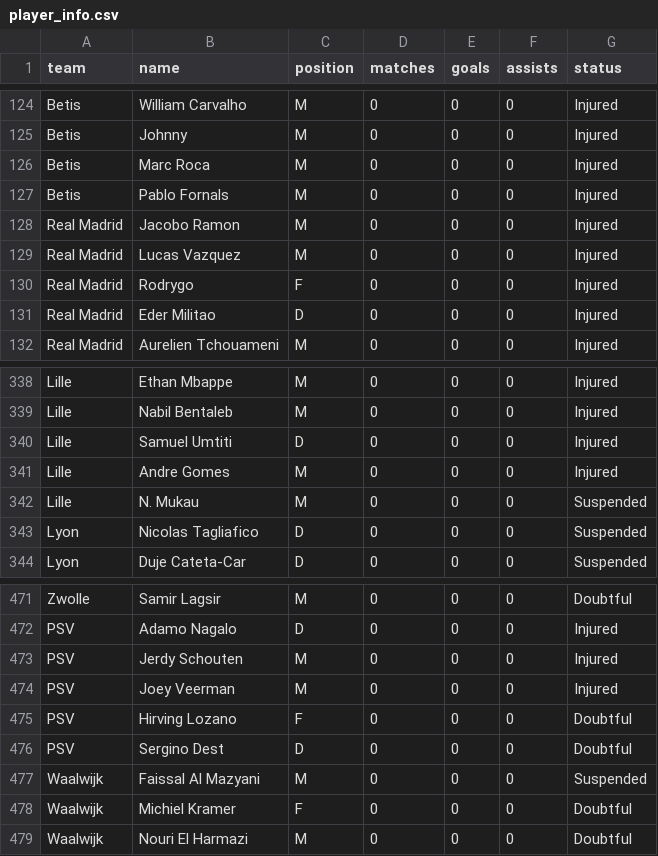
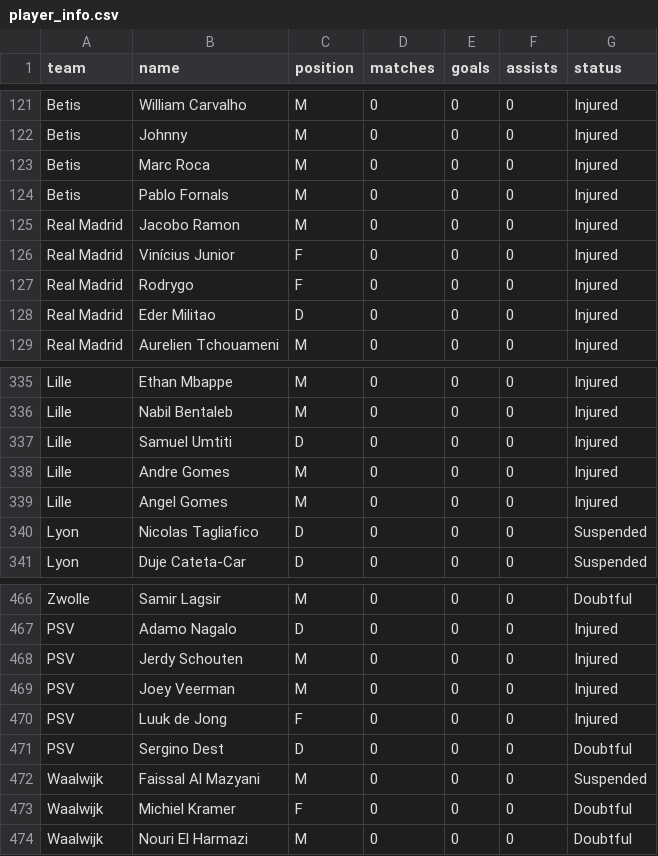
Before and after one commit to A-Bishu/AI-POWERD, a CSV file: backend/data/competitions_info/player_info.csv, drawn as a sheet; only a part is shown, gaps mark what is left out; the diff covers the shown part only.

```diff
--- a/backend/data/competitions_info/player_info.csv
+++ b/backend/data/competitions_info/player_info.csv
@@ -128,3 +125,3 @@ Betis,Pablo Fornals,M,0,0,0,Injured
 Real Madrid,Jacobo Ramon,M,0,0,0,Injured
-Real Madrid,Lucas Vazquez,M,0,0,0,Injured
+Real Madrid,Vinícius Junior,F,0,0,0,Injured
 Real Madrid,Rodrygo,F,0,0,0,Injured
@@ -341,3 +338,3 @@ Lille,Samuel Umtiti,D,0,0,0,Injured
 Lille,Andre Gomes ,M,0,0,0,Injured
-Lille,N. Mukau ,M,0,0,0,Suspended
+Lille,Angel Gomes,M,0,0,0,Injured
 Lyon,Nicolas Tagliafico,D,0,0,0,Suspended
@@ -474,3 +469,3 @@ PSV,Jerdy Schouten , M,0,0,0,Injured
 PSV,Joey Veerman , M,0,0,0,Injured
-PSV,Hirving Lozano , F,0,0,0,Doubtful
+PSV,Luuk de Jong , F,0,0,0,Injured
 PSV,Sergino Dest , D,0,0,0,Doubtful
```
Also changed, not shown: 4 added rows, 9 removed rows and 12 edited cells elsewhere in this file.
